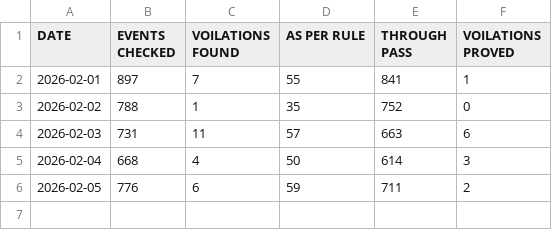
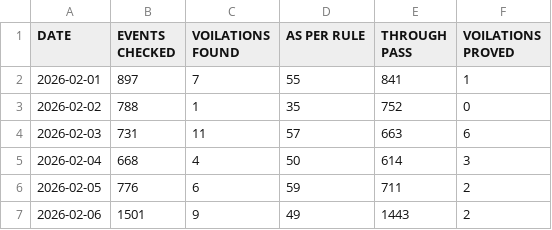
Before and after one commit to mlachhwani/cli-teloc-bmy-dashboard, a CSV file: data/2026-02/bulk_analysis.csv, drawn as a sheet.

```diff
--- a/data/2026-02/bulk_analysis.csv
+++ b/data/2026-02/bulk_analysis.csv
@@ -6 +6,2 @@ DATE,EVENTS CHECKED,VOILATIONS FOUND,AS PER RULE,THROUGH PASS,VOILATIONS PROVED
 2026-02-05,776,6,59,711,2
+2026-02-06,1501,9,49,1443,2
```
Also changed, not shown: data/2026-02/bulk_violation_details.csv, data/2026-02/spm.csv.
